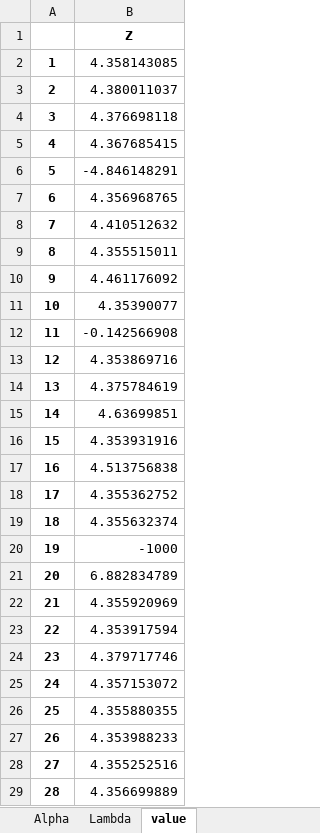
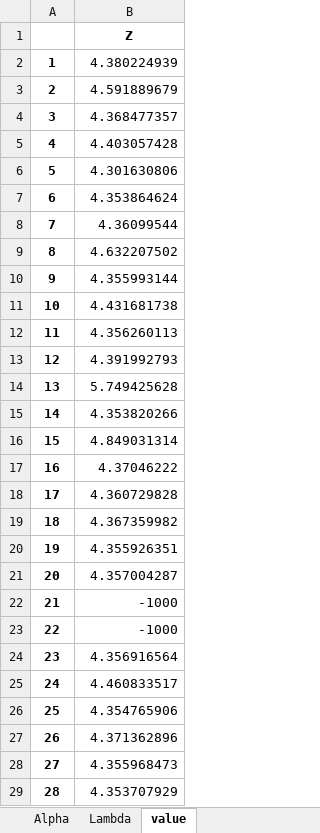
Before and after one commit to rvcoile/MaxEnt, an Excel workbook: PhaseResults/m4_PhaseOne.xlsx, sheet value, drawn as a sheet; only a part is shown; values as stored, in another font and other column widths than the file's, no borders; the diff covers the shown part only; the diff names each change by its address in the sheet, - before the commit and + after, or states it on an @@ line.

```diff
--- a/PhaseResults/m4_PhaseOne.xlsx (sheet value)
+++ b/PhaseResults/m4_PhaseOne.xlsx (sheet value)
-B2: 4.358143085
+B2: 4.380224939
-B3: 4.380011037
+B3: 4.591889679
-B4: 4.376698118
+B4: 4.368477357
-B5: 4.367685415
+B5: 4.403057428
-B6: -4.846148291
+B6: 4.301630806
-B7: 4.356968765
+B7: 4.353864624
-B8: 4.410512632
+B8: 4.36099544
-B9: 4.355515011
+B9: 4.632207502
-B10: 4.461176092
+B10: 4.355993144
-B11: 4.35390077
+B11: 4.431681738
-B12: -0.142566908
+B12: 4.356260113
-B13: 4.353869716
+B13: 4.391992793
-B14: 4.375784619
+B14: 5.749425628
-B15: 4.63699851
+B15: 4.353820266
-B16: 4.353931916
+B16: 4.849031314
-B17: 4.513756838
+B17: 4.37046222
-B18: 4.355362752
+B18: 4.360729828
-B19: 4.355632374
+B19: 4.367359982
-B20: -1000
+B20: 4.355926351
-B21: 6.882834789
+B21: 4.357004287
-B22: 4.355920969
+B22: -1000
-B23: 4.353917594
+B23: -1000
-B24: 4.379717746
+B24: 4.356916564
-B25: 4.357153072
+B25: 4.460833517
-B26: 4.355880355
+B26: 4.354765906
-B27: 4.353988233
+B27: 4.371362896
-B28: 4.355252516
+B28: 4.355968473
-B29: 4.356699889
+B29: 4.353707929
```
Also changed, not shown: 72 edited cells elsewhere in this sheet, sheet Alpha, sheet Lambda, CDF_PDF/m4_integration_40.xlsx, PhaseResults/m4_PhaseThree_final.xlsx, 25 other files.
